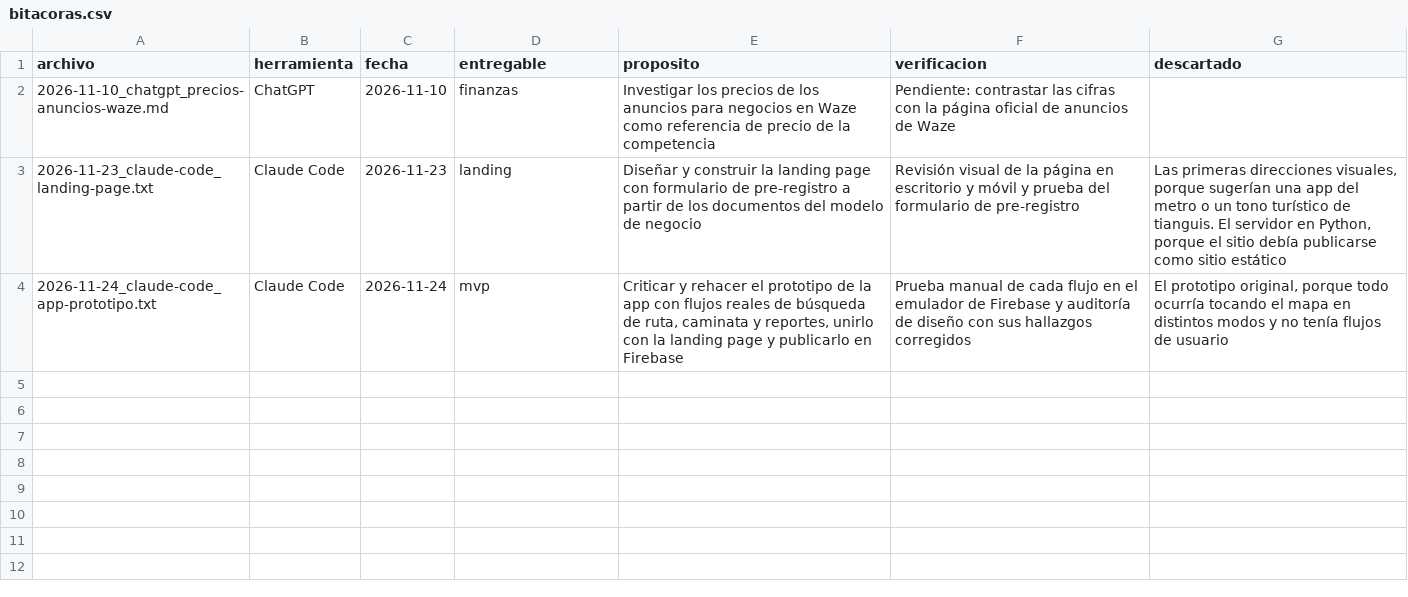
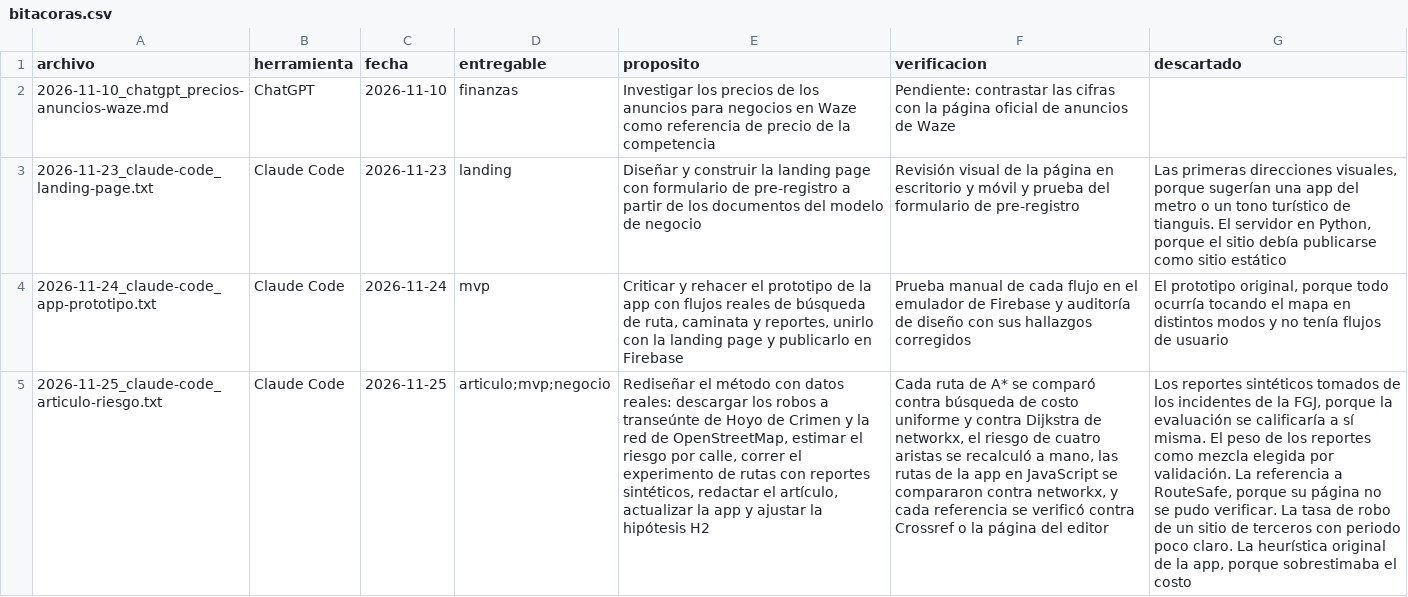
Before and after one commit to habh2/pcic-ia-ruta-segura, a CSV file: 06_ia/bitacoras.csv, drawn as a sheet; the diff names each change by its address in the sheet, - before the commit and + after, or states it on an @@ line.

```diff
--- a/06_ia/bitacoras.csv
+++ b/06_ia/bitacoras.csv
+row 5: 2026-11-25_claude-code_articulo-riesgo.txt | Claude Code | 2026-11-25 | articulo;mvp;negocio | Rediseñar el método con datos reales: descargar los robos a transeúnte de Hoyo de Crimen y la red de OpenStreetMap, estimar el riesgo por calle, correr el experimento de rutas con reportes sintéticos, redactar el artículo, actualizar la app y ajustar la hipótesis H2 | Cada ruta de A* se comparó contra búsqueda de costo uniforme y contra Dijkstra de networkx, el riesgo de cuatro aristas se recalculó a mano, las rutas de la app en JavaScript se compararon contra networkx, y cada referencia se verificó contra Crossref o la página del editor | Los reportes sintéticos tomados de los incidentes de la FGJ, porque la evaluación se calificaría a sí misma. El peso de los reportes como mezcla elegida por validación. La referencia a RouteSafe, porque su página no se pudo verificar. La tasa de robo de un sitio de terceros con periodo poco claro. La heurística original de la app, porque sobrestimaba el costo
```
Also changed, not shown: 01_negocio/hipotesis.csv, 30 other files.
